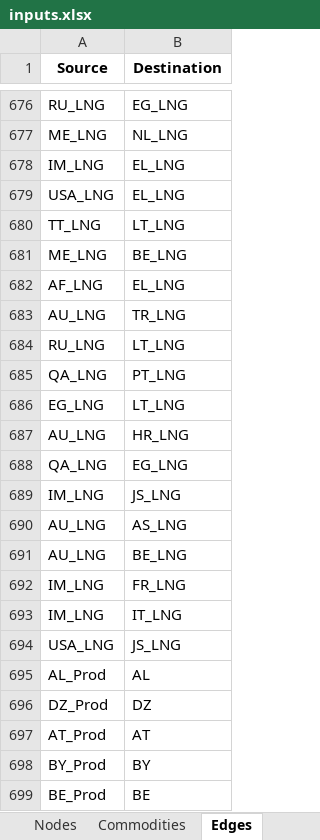
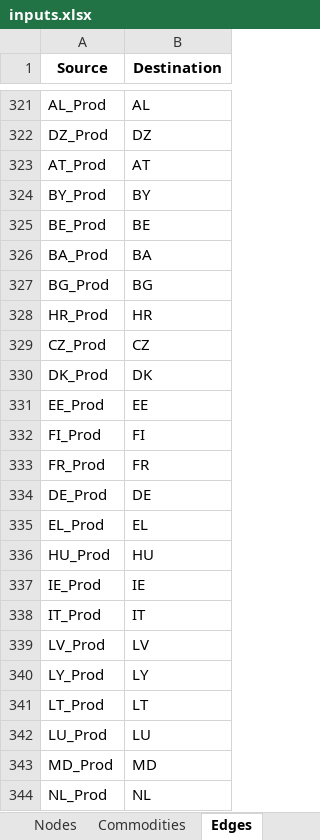
Before and after one commit to CSEI-EU/gas_infrastructure_model, an Excel workbook: 00_code_base/07_data_prep/inputs.xlsx, sheet Edges, drawn as a sheet; only a part is shown, gaps mark what is left out; the shorter side is filled out with more unchanged rows; values as stored, in another font and other column widths than the file's, no borders; removed rows and columns are numbered as before the commit, all else as after; the diff covers the shown part only; the diff names each change by its address in the sheet, - before the commit and + after, or states it on an @@ line.

Commit message:
fix duplicated edges definition bug

```diff
--- a/00_code_base/07_data_prep/inputs.xlsx (sheet Edges)
+++ b/00_code_base/07_data_prep/inputs.xlsx (sheet Edges)
-row 676: RU_LNG | EG_LNG
-row 677: ME_LNG | NL_LNG
-row 678: IM_LNG | EL_LNG
-row 679: USA_LNG | EL_LNG
-row 680: TT_LNG | LT_LNG
-row 681: ME_LNG | BE_LNG
-row 682: AF_LNG | EL_LNG
-row 683: AU_LNG | TR_LNG
-row 684: RU_LNG | LT_LNG
-row 685: QA_LNG | PT_LNG
-row 686: EG_LNG | LT_LNG
-row 687: AU_LNG | HR_LNG
-row 688: QA_LNG | EG_LNG
-row 689: IM_LNG | JS_LNG
-row 690: AU_LNG | AS_LNG
-row 691: AU_LNG | BE_LNG
-row 692: IM_LNG | FR_LNG
-row 693: IM_LNG | IT_LNG
-row 694: USA_LNG | JS_LNG
```
Also changed, not shown: 355 removed rows and 286 moved rows elsewhere in this sheet, sheet Parameters, sheet Nodes, 1 other file.
